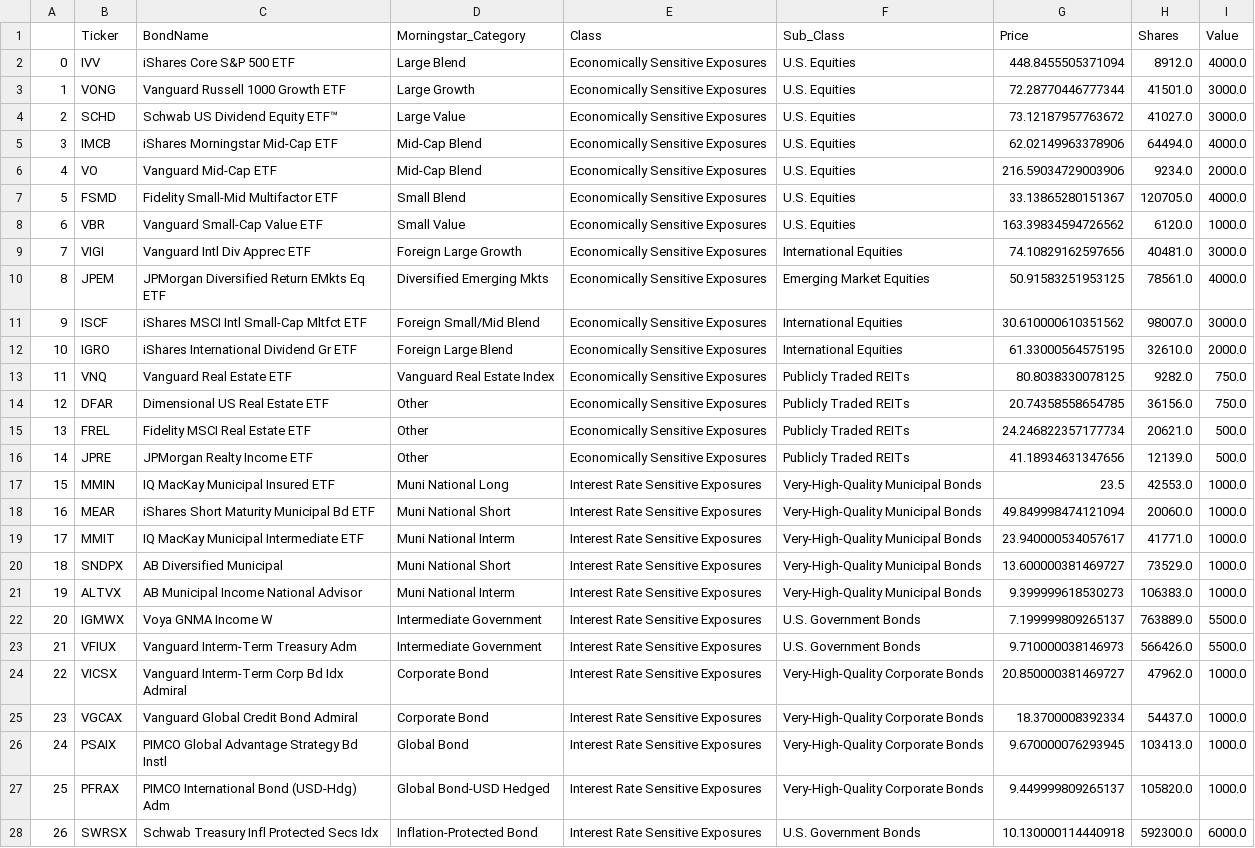
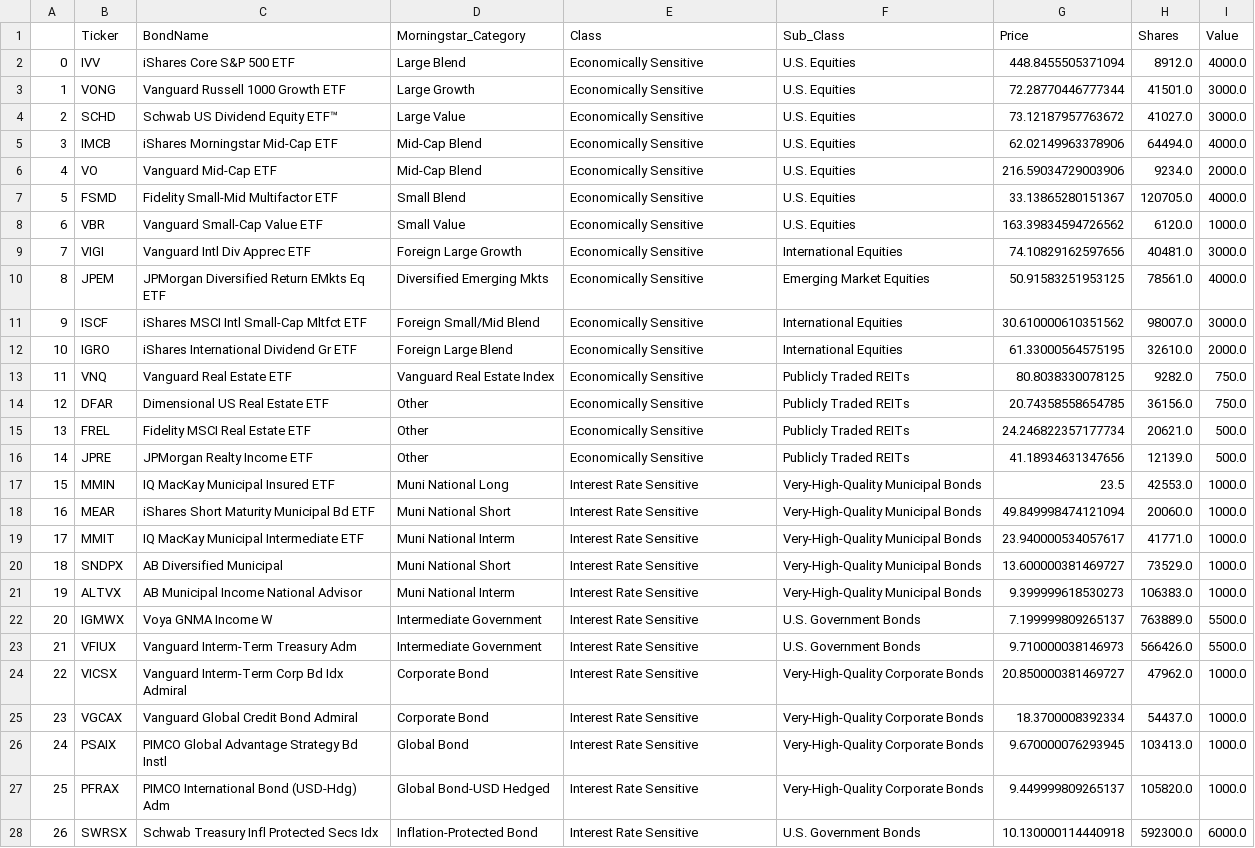
Before and after one commit to dsimband/DATA618, a CSV file: w5/data/DATA618_Portfolio.csv, drawn as a sheet; only a part is shown; the diff covers the shown part only; the diff names each change by its address in the sheet, - before the commit and + after, or states it on an @@ line.

```diff
--- a/w5/data/DATA618_Portfolio.csv
+++ b/w5/data/DATA618_Portfolio.csv
-E2:E16 (Class): Economically Sensitive Exposures
+E2:E16 (Class): Economically Sensitive
-E17:E28 (Class): Interest Rate Sensitive Exposures
+E17:E28 (Class): Interest Rate Sensitive
```
Also changed, not shown: 12 edited cells elsewhere in this file, 1 other file.
